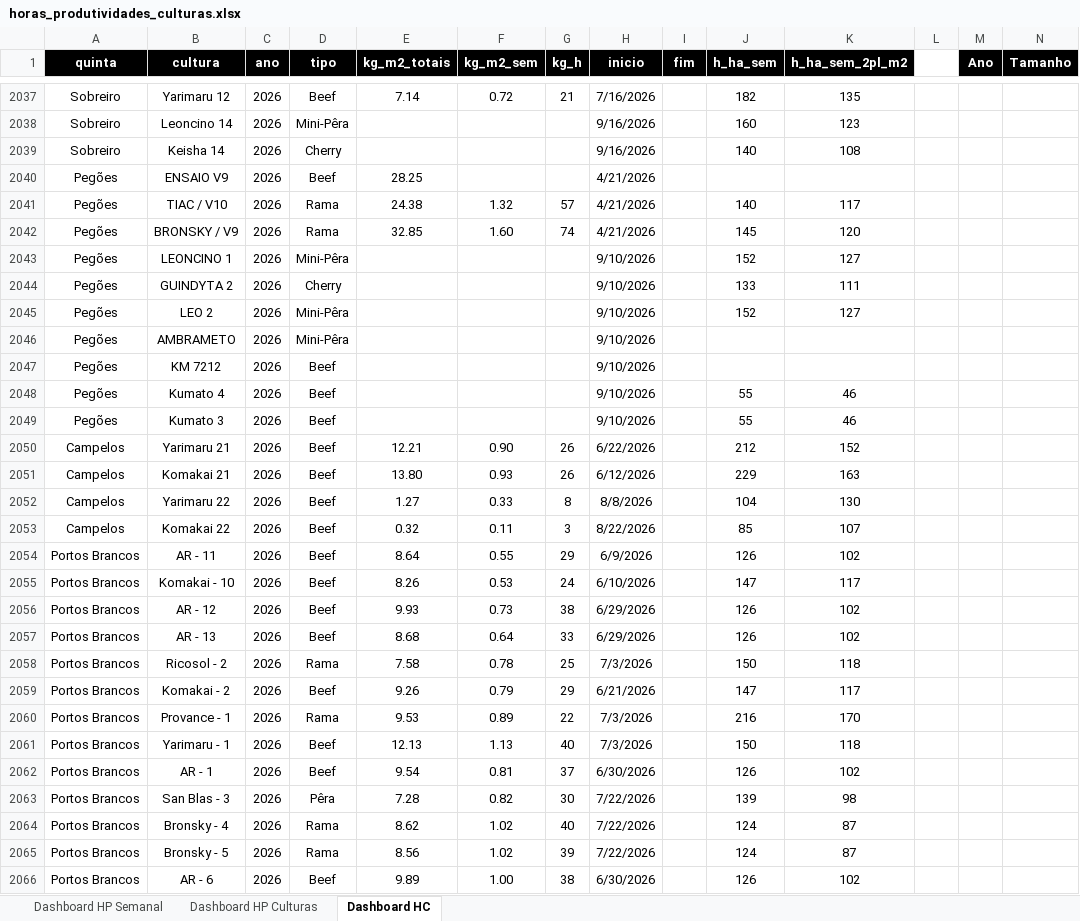
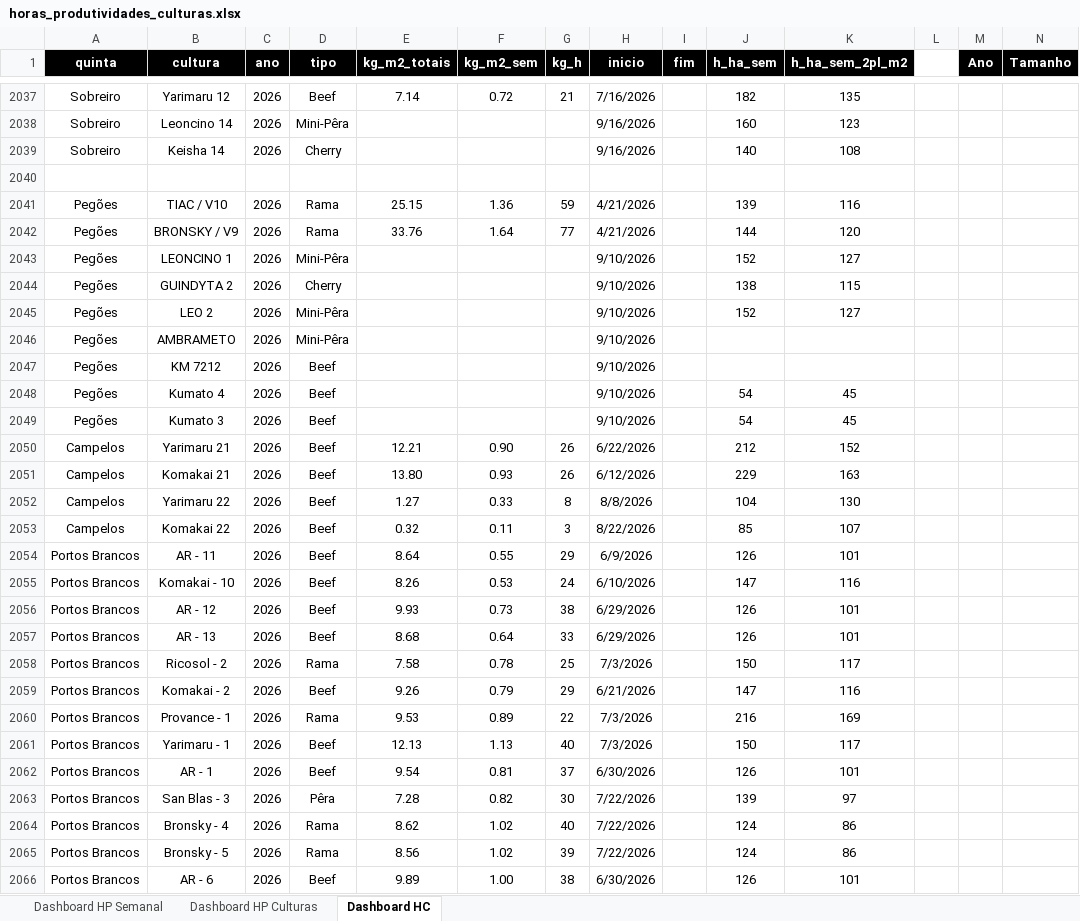
Before and after one commit to luishortipor/dashboard, an Excel workbook: horas_produtividades_culturas.xlsx, sheet Dashboard HC, drawn as a sheet; only a part is shown, gaps mark what is left out; values as stored, in another font and other column widths than the file's, no borders; rows hold the shown columns only; the diff covers the shown part only; the diff names each change by its address in the sheet, - before the commit and + after, or states it on an @@ line.

Commit message:
Add files via upload

```diff
--- a/horas_produtividades_culturas.xlsx (sheet Dashboard HC)
+++ b/horas_produtividades_culturas.xlsx (sheet Dashboard HC)
-row 2040: Pegões | ENSAIO V9 | 2026 | Beef | 28.25 |  |  | 4/21/2026
+row 2040: (empty)
-E2041 (kg_m2_totais): 24.38
+E2041 (kg_m2_totais): 25.15
-F2041 (kg_m2_sem): 1.32
+F2041 (kg_m2_sem): 1.36
-G2041 (kg_h): 57
+G2041 (kg_h): 59
-J2041 (h_ha_sem): 140
+J2041 (h_ha_sem): 139
-K2041 (h_ha_sem_2pl_m2): 117
+K2041 (h_ha_sem_2pl_m2): 116
-E2042 (kg_m2_totais): 32.85
+E2042 (kg_m2_totais): 33.76
-F2042 (kg_m2_sem): 1.60
+F2042 (kg_m2_sem): 1.64
-G2042 (kg_h): 74
+G2042 (kg_h): 77
-J2042 (h_ha_sem): 145
+J2042 (h_ha_sem): 144
-J2044 (h_ha_sem): 133
+J2044 (h_ha_sem): 138
-K2044 (h_ha_sem_2pl_m2): 111
+K2044 (h_ha_sem_2pl_m2): 115
-J2048:J2049 (h_ha_sem): 55
+J2048:J2049 (h_ha_sem): 54
-K2048:K2049 (h_ha_sem_2pl_m2): 46
+K2048:K2049 (h_ha_sem_2pl_m2): 45
-K2054 (h_ha_sem_2pl_m2): 102
+K2054 (h_ha_sem_2pl_m2): 101
-K2055 (h_ha_sem_2pl_m2): 117
+K2055 (h_ha_sem_2pl_m2): 116
-K2056:K2057 (h_ha_sem_2pl_m2): 102
+K2056:K2057 (h_ha_sem_2pl_m2): 101
-K2058 (h_ha_sem_2pl_m2): 118
+K2058 (h_ha_sem_2pl_m2): 117
-K2059 (h_ha_sem_2pl_m2): 117
+K2059 (h_ha_sem_2pl_m2): 116
-K2060 (h_ha_sem_2pl_m2): 170
+K2060 (h_ha_sem_2pl_m2): 169
-K2061 (h_ha_sem_2pl_m2): 118
+K2061 (h_ha_sem_2pl_m2): 117
-K2062 (h_ha_sem_2pl_m2): 102
+K2062 (h_ha_sem_2pl_m2): 101
-K2063 (h_ha_sem_2pl_m2): 98
+K2063 (h_ha_sem_2pl_m2): 97
-K2064:K2065 (h_ha_sem_2pl_m2): 87
+K2064:K2065 (h_ha_sem_2pl_m2): 86
-K2066 (h_ha_sem_2pl_m2): 102
+K2066 (h_ha_sem_2pl_m2): 101
```
Also changed, not shown: 5 added rows and 58 edited cells elsewhere in this sheet, sheet Dashboard HP Culturas, sheet Dashboard HP Semanal.
